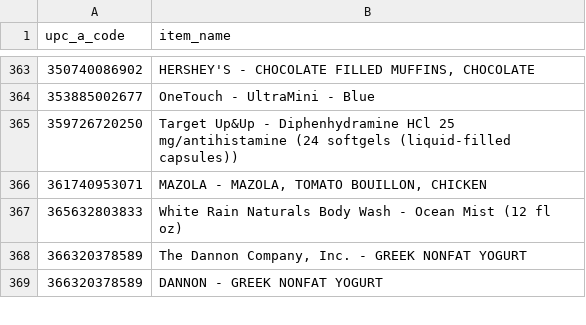
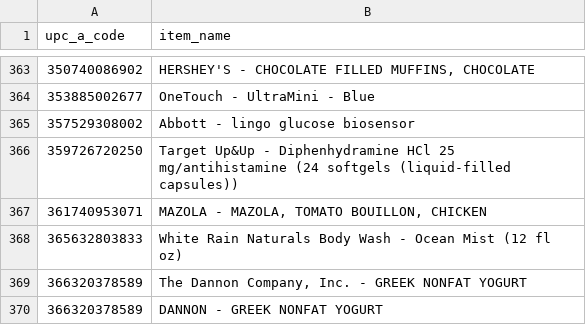
Before and after one commit to hoarding-data/theupcproject, a CSV file: entries/3/3.csv, drawn as a sheet; only a part is shown, gaps mark what is left out.

```diff
--- a/entries/3/3.csv
+++ b/entries/3/3.csv
@@ -364,2 +364,3 @@ upc_a_code,item_name
 353885002677,OneTouch - UltraMini - Blue
+357529308002,Abbott - lingo glucose biosensor
 359726720250,Target Up&Up - Diphenhydramine HCl 25 mg/antihistamine (24 softgels (liquid-filled capsules))
```
Also changed, not shown: entries/1/1.csv, 2 other files.
